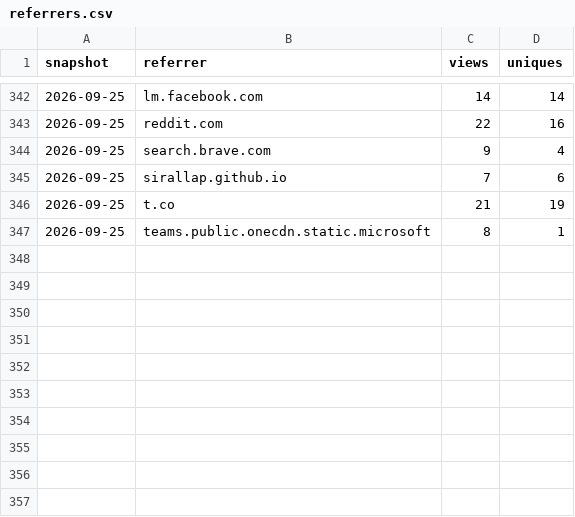
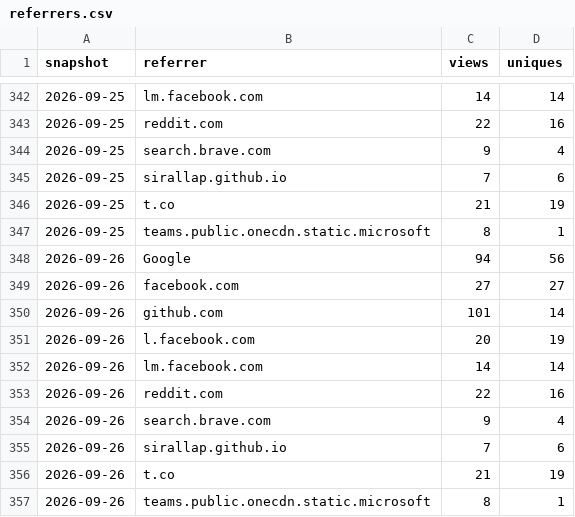
Before and after one commit to SirAllap/agentglass, a CSV file: referrers.csv, drawn as a sheet; only a part is shown, gaps mark what is left out.

```diff
--- a/referrers.csv
+++ b/referrers.csv
@@ -347 +347,11 @@ snapshot,referrer,views,uniques
 2026-09-25,teams.public.onecdn.static.microsoft,8,1
+2026-09-26,Google,94,56
+2026-09-26,facebook.com,27,27
+2026-09-26,github.com,101,14
+2026-09-26,l.facebook.com,20,19
+2026-09-26,lm.facebook.com,14,14
+2026-09-26,reddit.com,22,16
+2026-09-26,search.brave.com,9,4
+2026-09-26,sirallap.github.io,7,6
+2026-09-26,t.co,21,19
+2026-09-26,teams.public.onecdn.static.microsoft,8,1
```
Also changed, not shown: paths.csv.
